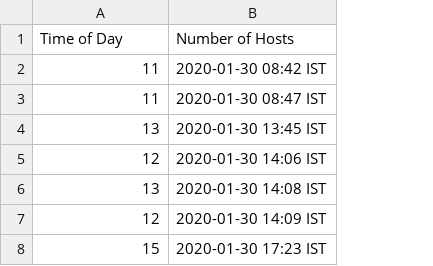
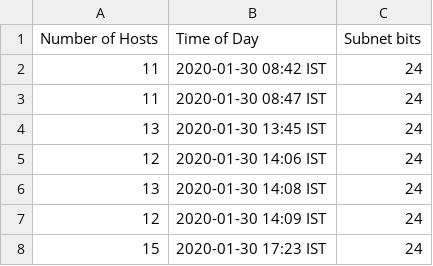
Before and after one commit to kasuba-badri-vishal/bits-cs-f303-computer-networks, a CSV file: assign/a1/src/output.csv, drawn as a sheet; only a part is shown; removed rows and columns are numbered as before the commit, all else as after; the diff covers the shown part only; the diff names each change by its address in the sheet, - before the commit and + after, or states it on an @@ line.

```diff
--- a/assign/a1/src/output.csv
+++ b/assign/a1/src/output.csv
+column C, rows 2-8: all 24
-row 1: Time of Day | Number of Hosts
+row 1: Number of Hosts | Time of Day | Subnet bits
```
Also changed, not shown: 42 added rows elsewhere in this file, 1 other file.
